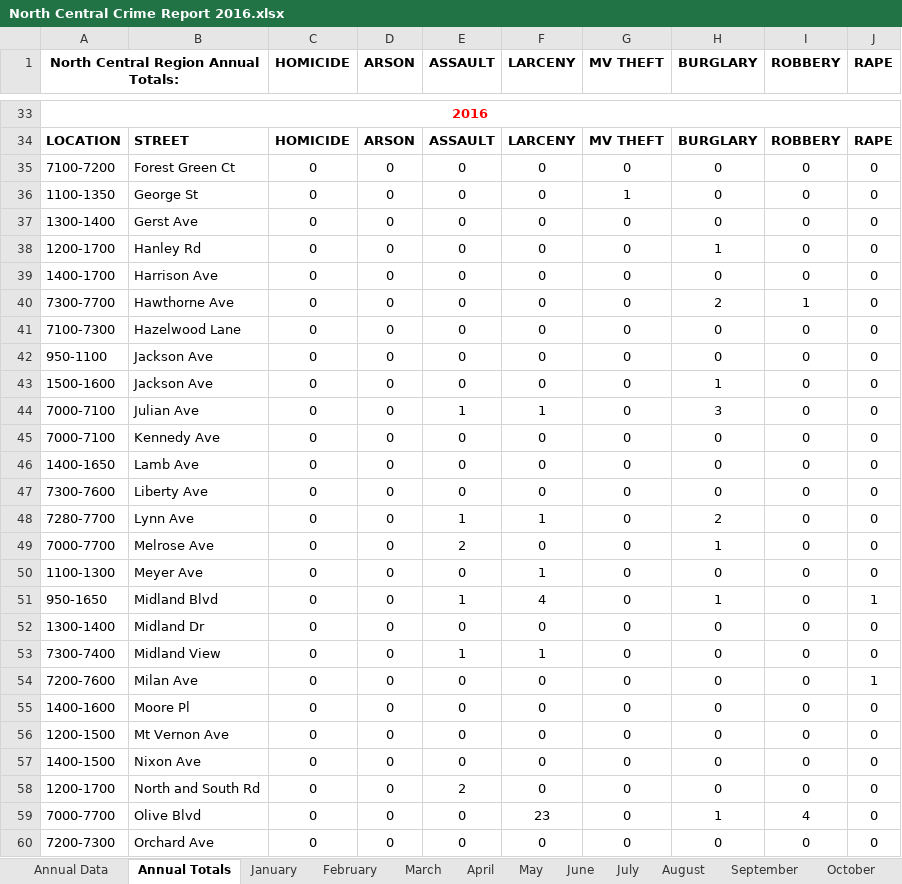
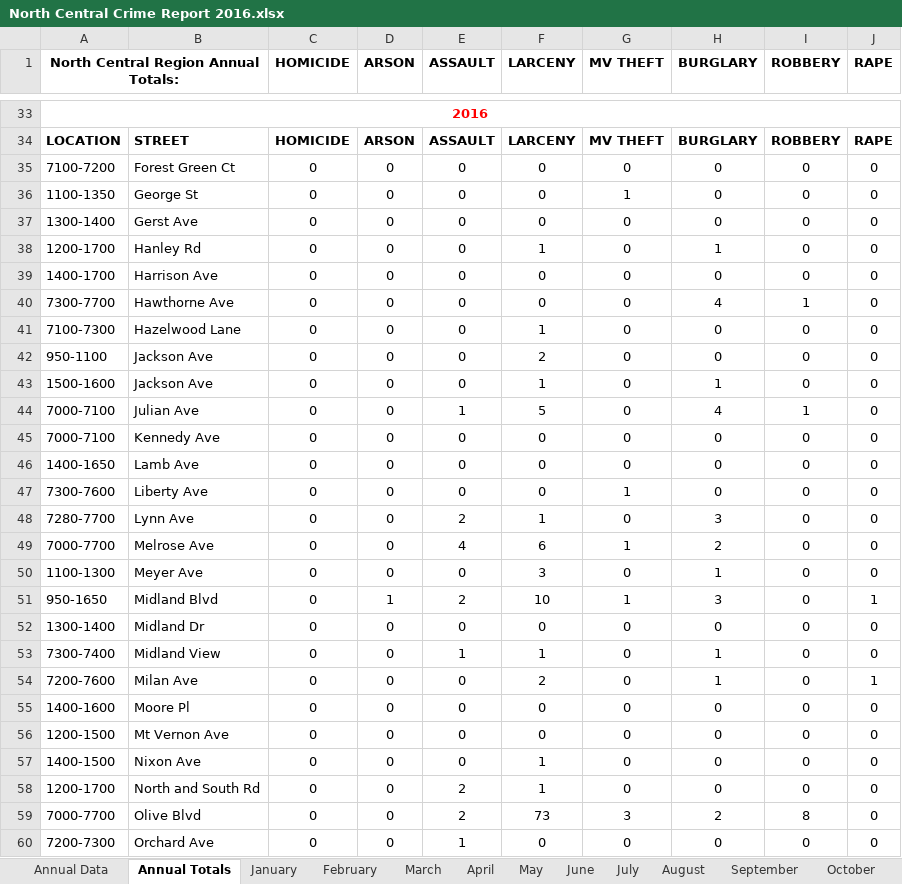
Before and after one commit to gavinr/university-city-mo-crime, an Excel workbook: original_data/2016/North Central Crime Report 2016.xlsx, sheet Annual Totals, drawn as a sheet; only a part is shown, gaps mark what is left out; values as stored, in another font and other column widths than the file's, no borders; the diff covers the shown part only; the diff names each change by its address in the sheet, - before the commit and + after, or states it on an @@ line.

```diff
--- a/original_data/2016/North Central Crime Report 2016.xlsx (sheet Annual Totals)
+++ b/original_data/2016/North Central Crime Report 2016.xlsx (sheet Annual Totals)
-F38 (LARCENY): 0
+F38 (LARCENY): 1
-H40 (BURGLARY): 2
+H40 (BURGLARY): 4
-F41 (LARCENY): 0
+F41 (LARCENY): 1
-F42 (LARCENY): 0
+F42 (LARCENY): 2
-F43 (LARCENY): 0
+F43 (LARCENY): 1
-F44 (LARCENY): 1
+F44 (LARCENY): 5
-H44 (BURGLARY): 3
+H44 (BURGLARY): 4
-I44 (ROBBERY): 0
+I44 (ROBBERY): 1
-G47 (MV THEFT): 0
+G47 (MV THEFT): 1
-E48 (ASSAULT): 1
+E48 (ASSAULT): 2
-H48 (BURGLARY): 2
+H48 (BURGLARY): 3
-E49 (ASSAULT): 2
+E49 (ASSAULT): 4
-F49 (LARCENY): 0
+F49 (LARCENY): 6
-G49 (MV THEFT): 0
+G49 (MV THEFT): 1
-H49 (BURGLARY): 1
+H49 (BURGLARY): 2
-F50 (LARCENY): 1
+F50 (LARCENY): 3
-H50 (BURGLARY): 0
+H50 (BURGLARY): 1
-D51 (ARSON): 0
+D51 (ARSON): 1
-E51 (ASSAULT): 1
+E51 (ASSAULT): 2
-F51 (LARCENY): 4
+F51 (LARCENY): 10
-G51 (MV THEFT): 0
+G51 (MV THEFT): 1
-H51 (BURGLARY): 1
+H51 (BURGLARY): 3
-H53:H54 (BURGLARY): 0
+H53:H54 (BURGLARY): 1
-F54 (LARCENY): 0
+F54 (LARCENY): 2
-F57:F58 (LARCENY): 0
+F57:F58 (LARCENY): 1
-E59 (ASSAULT): 0
+E59 (ASSAULT): 2
-F59 (LARCENY): 23
+F59 (LARCENY): 73
-G59 (MV THEFT): 0
+G59 (MV THEFT): 3
-H59 (BURGLARY): 1
+H59 (BURGLARY): 2
-I59 (ROBBERY): 4
+I59 (ROBBERY): 8
-E60 (ASSAULT): 0
+E60 (ASSAULT): 1
```
Also changed, not shown: 62 edited cells elsewhere in this sheet, sheet June, sheet September, sheet November, sheet July, sheet December, sheet August, 2 more sheets, charts or pictures, original_data/2016/North East Crime Report 2016.xlsx, original_data/2016/North West Crime Report 2016.xlsx, 8 other files.
